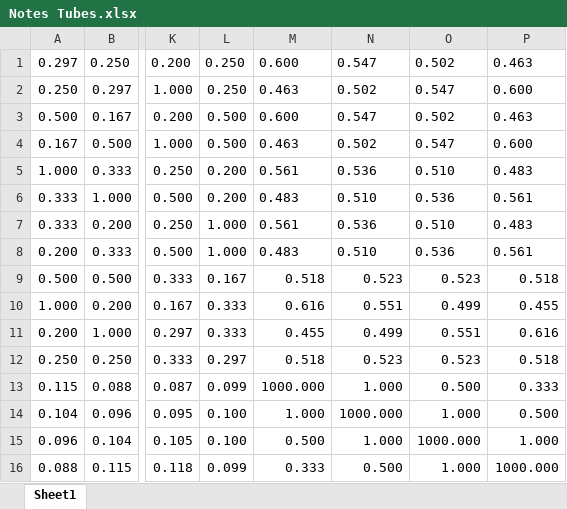
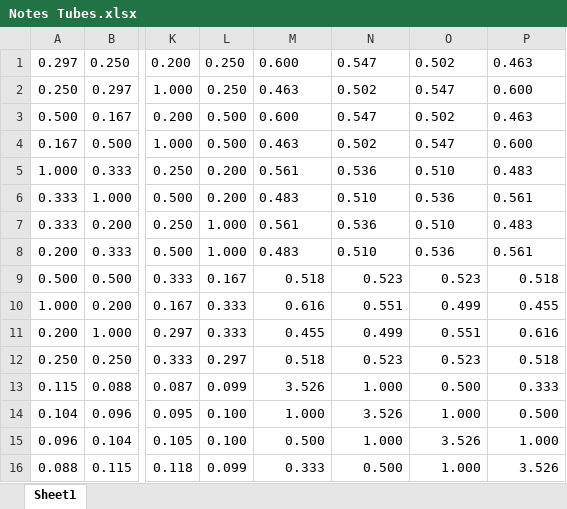
Before and after one commit to naufalz6/Final_Project-Electromagnetic_Field_I, an Excel workbook: Notes Tubes.xlsx, sheet Sheet1, drawn as a sheet; only a part is shown, gaps mark what is left out; values as stored, in another font and other column widths than the file's, no borders; the diff names each change by its address in the sheet, - before the commit and + after, or states it on an @@ line.

```diff
--- a/Notes Tubes.xlsx (sheet Sheet1)
+++ b/Notes Tubes.xlsx (sheet Sheet1)
-M13: 1000.000
+M13: 3.526
-N14: 1000.000
+N14: 3.526
-O15: 1000.000
+O15: 3.526
-P16: 1000.000
+P16: 3.526
```
Also changed, not shown: 2 other files.
